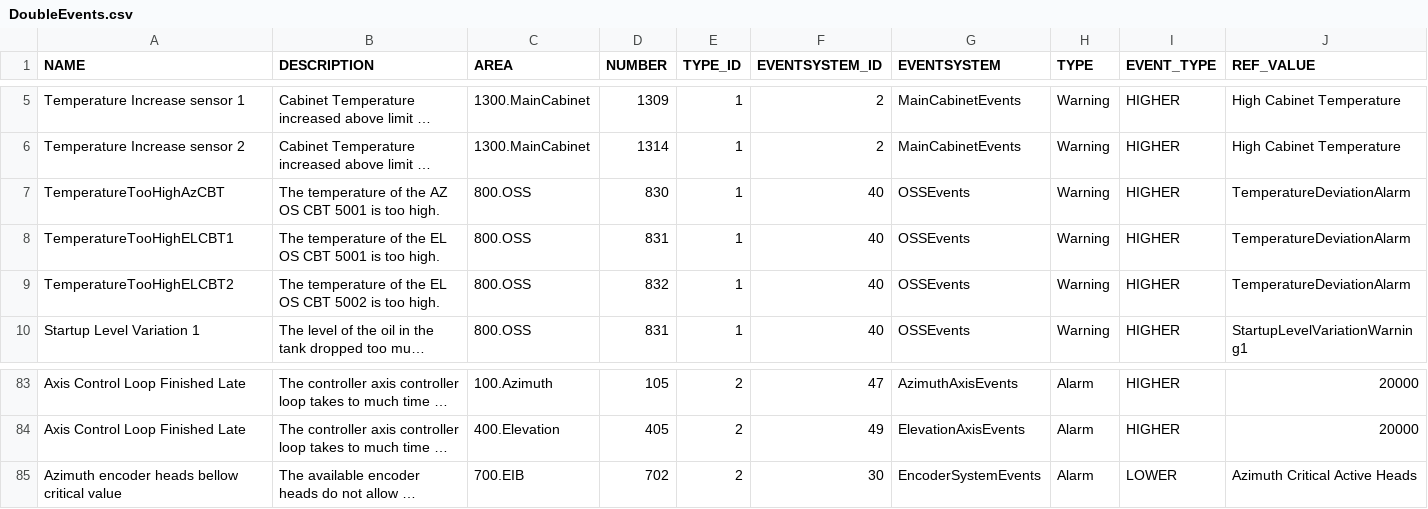
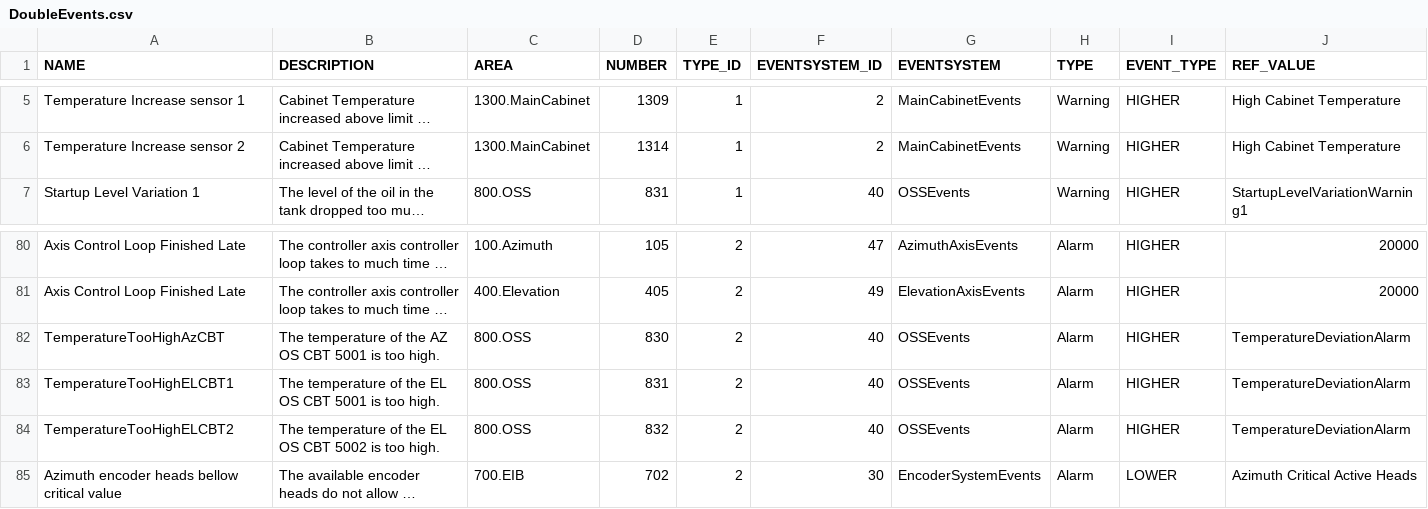
Before and after one commit to lsst-ts/ts_llconfig_mtcs, a CSV file: MTMount/DoubleEvents.csv, drawn as a sheet; only a part is shown, gaps mark what is left out; long unchanged cells end in …; removed rows and columns are numbered as before the commit, all else as after; rows hold the shown columns only; the diff names each change by its address in the sheet, - before the commit and + after, or states it on an @@ line.

```diff
--- a/MTMount/DoubleEvents.csv
+++ b/MTMount/DoubleEvents.csv
-row 7: TemperatureTooHighAzCBT | The temperature of the AZ OS CBT 5001 is too high. | 800.OSS | 830 | 1 | 40 | OSSEvents | Warning | HIGHER | TemperatureDeviationAlarm
-row 8: TemperatureTooHighELCBT1 | The temperature of the EL OS CBT 5001 is too high. | 800.OSS | 831 | 1 | 40 | OSSEvents | Warning | HIGHER | TemperatureDeviationAlarm
-row 9: TemperatureTooHighELCBT2 | The temperature of the EL OS CBT 5002 is too high. | 800.OSS | 832 | 1 | 40 | OSSEvents | Warning | HIGHER | TemperatureDeviationAlarm
+row 82: TemperatureTooHighAzCBT | The temperature of the AZ OS CBT 5001 is too high. | 800.OSS | 830 | 2 | 40 | OSSEvents | Alarm | HIGHER | TemperatureDeviationAlarm
+row 83: TemperatureTooHighELCBT1 | The temperature of the EL OS CBT 5001 is too high. | 800.OSS | 831 | 2 | 40 | OSSEvents | Alarm | HIGHER | TemperatureDeviationAlarm
+row 84: TemperatureTooHighELCBT2 | The temperature of the EL OS CBT 5002 is too high. | 800.OSS | 832 | 2 | 40 | OSSEvents | Alarm | HIGHER | TemperatureDeviationAlarm
```
Also changed, not shown: MTMount/Settings.csv.
